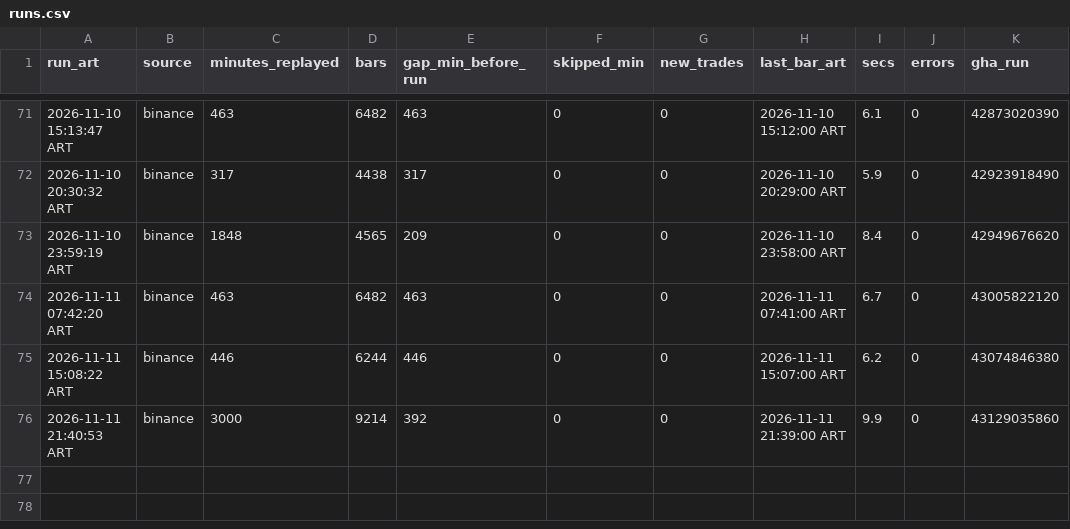
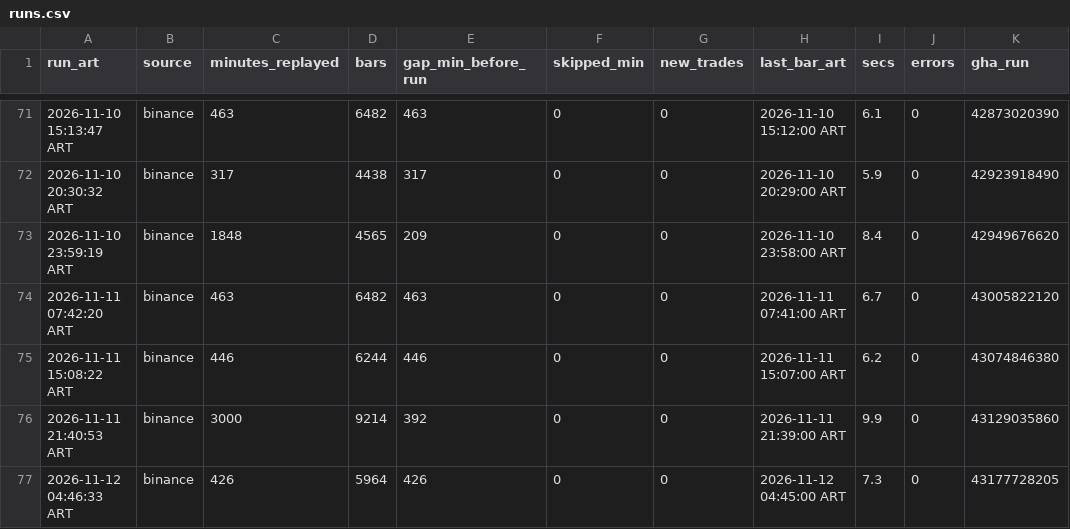
Before and after one commit to ventolabs-hq/paper-desk, a CSV file: data/runs.csv, drawn as a sheet; only a part is shown, gaps mark what is left out; the diff names each change by its address in the sheet, - before the commit and + after, or states it on an @@ line.

```diff
--- a/data/runs.csv
+++ b/data/runs.csv
+row 77: 2026-11-12 04:46:33 ART | binance | 426 | 5964 | 426 | 0 | 0 | 2026-11-12 04:45:00 ART | 7.3 | 0 | 43177728205
```
Also changed, not shown: 3 other files.
